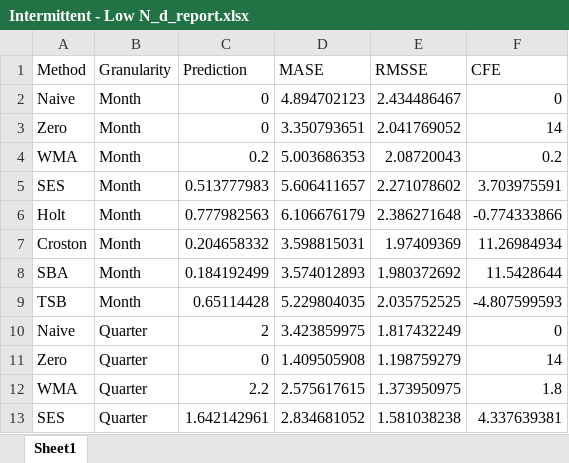
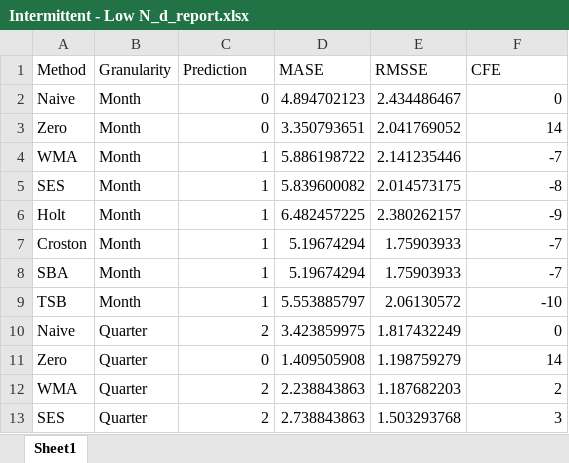
Before and after one commit to Alfonsomax/Forecasting-study-for-intermittent-demand, an Excel workbook: outputs/Intermittent/Intermittent - Low N_d_report.xlsx, sheet Sheet1, drawn as a sheet; only a part is shown; values as stored, in another font and other column widths than the file's, no borders; the diff covers the shown part only; the diff names each change by its address in the sheet, - before the commit and + after, or states it on an @@ line.

```diff
--- a/outputs/Intermittent/Intermittent - Low N_d_report.xlsx (sheet Sheet1)
+++ b/outputs/Intermittent/Intermittent - Low N_d_report.xlsx (sheet Sheet1)
-C4 (Prediction): 0.2
+C4 (Prediction): 1
-D4 (MASE): 5.003686353
+D4 (MASE): 5.886198722
-E4 (RMSSE): 2.08720043
+E4 (RMSSE): 2.141235446
-F4 (CFE): 0.2
+F4 (CFE): -7
-C5 (Prediction): 0.513777983
+C5 (Prediction): 1
-D5 (MASE): 5.606411657
+D5 (MASE): 5.839600082
-E5 (RMSSE): 2.271078602
+E5 (RMSSE): 2.014573175
-F5 (CFE): 3.703975591
+F5 (CFE): -8
-C6 (Prediction): 0.777982563
+C6 (Prediction): 1
-D6 (MASE): 6.106676179
+D6 (MASE): 6.482457225
-E6 (RMSSE): 2.386271648
+E6 (RMSSE): 2.380262157
-F6 (CFE): -0.774333866
+F6 (CFE): -9
-C7 (Prediction): 0.204658332
+C7 (Prediction): 1
-D7 (MASE): 3.598815031
+D7 (MASE): 5.19674294
-E7 (RMSSE): 1.97409369
+E7 (RMSSE): 1.75903933
-F7 (CFE): 11.26984934
+F7 (CFE): -7
-C8 (Prediction): 0.184192499
+C8 (Prediction): 1
-D8 (MASE): 3.574012893
+D8 (MASE): 5.19674294
-E8 (RMSSE): 1.980372692
+E8 (RMSSE): 1.75903933
-F8 (CFE): 11.5428644
+F8 (CFE): -7
-C9 (Prediction): 0.65114428
+C9 (Prediction): 1
-D9 (MASE): 5.229804035
+D9 (MASE): 5.553885797
-E9 (RMSSE): 2.035752525
+E9 (RMSSE): 2.06130572
-F9 (CFE): -4.807599593
+F9 (CFE): -10
-C12 (Prediction): 2.2
+C12 (Prediction): 2
-D12 (MASE): 2.575617615
+D12 (MASE): 2.238843863
-E12 (RMSSE): 1.373950975
+E12 (RMSSE): 1.187682203
-F12 (CFE): 1.8
+F12 (CFE): 2
-C13 (Prediction): 1.642142961
+C13 (Prediction): 2
-D13 (MASE): 2.834681052
+D13 (MASE): 2.738843863
-E13 (RMSSE): 1.581038238
+E13 (RMSSE): 1.503293768
-F13 (CFE): 4.337639381
+F13 (CFE): 3
```
Also changed, not shown: 40 edited cells elsewhere in this sheet, outputs/Erratic/Erratic - Low N_d_report.xlsx, outputs/Intermittent/Intermittent - High N_d_report.xlsx, 54 other files.
